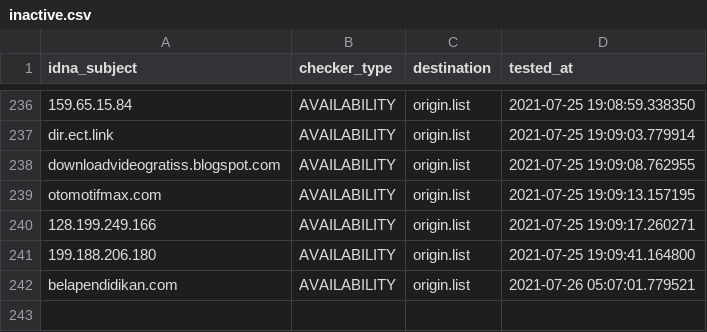
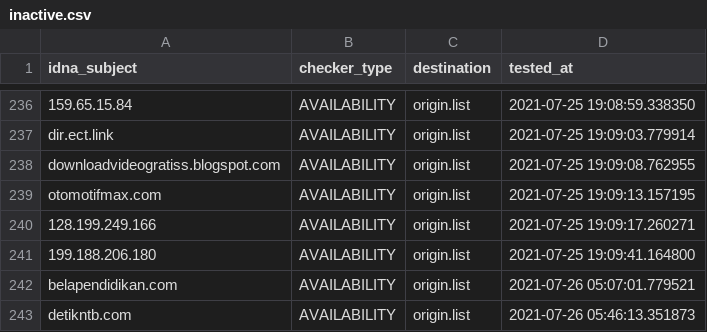
Before and after one commit to dead-hosts/AdBlockID_git_realodix, a CSV file: .pyfunceble/inactive.csv, drawn as a sheet; only a part is shown, gaps mark what is left out; the diff names each change by its address in the sheet, - before the commit and + after, or states it on an @@ line.

```diff
--- a/.pyfunceble/inactive.csv
+++ b/.pyfunceble/inactive.csv
+row 243: detikntb.com | AVAILABILITY | origin.list | 2021-07-26 05:46:13.351873
```
Also changed, not shown: output/origin.list/continue.csv, 10 other files.
